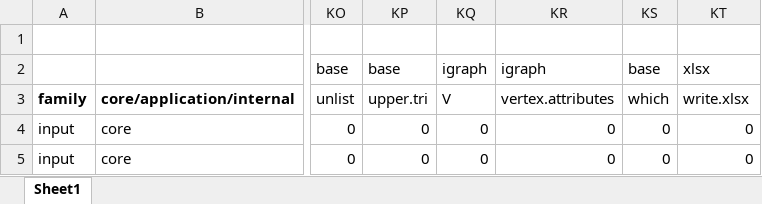
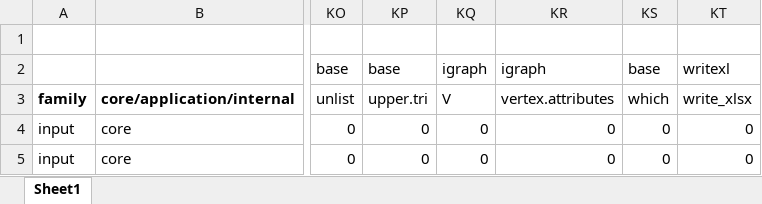
Before and after one commit to anniequinn/AHgen, an Excel workbook: data-raw/functionsTracker_20230725.xlsx, sheet Sheet1, drawn as a sheet; only a part is shown, gaps mark what is left out; values as stored, in another font and other column widths than the file's, no borders; the diff names each change by its address in the sheet, - before the commit and + after, or states it on an @@ line.

Commit message:
Change from xlsx to writexl

```diff
--- a/data-raw/functionsTracker_20230725.xlsx (sheet Sheet1)
+++ b/data-raw/functionsTracker_20230725.xlsx (sheet Sheet1)
-KT2: xlsx
+KT2: writexl
-KT3: write.xlsx
+KT3: write_xlsx
```
Also changed, not shown: 2 other files.
